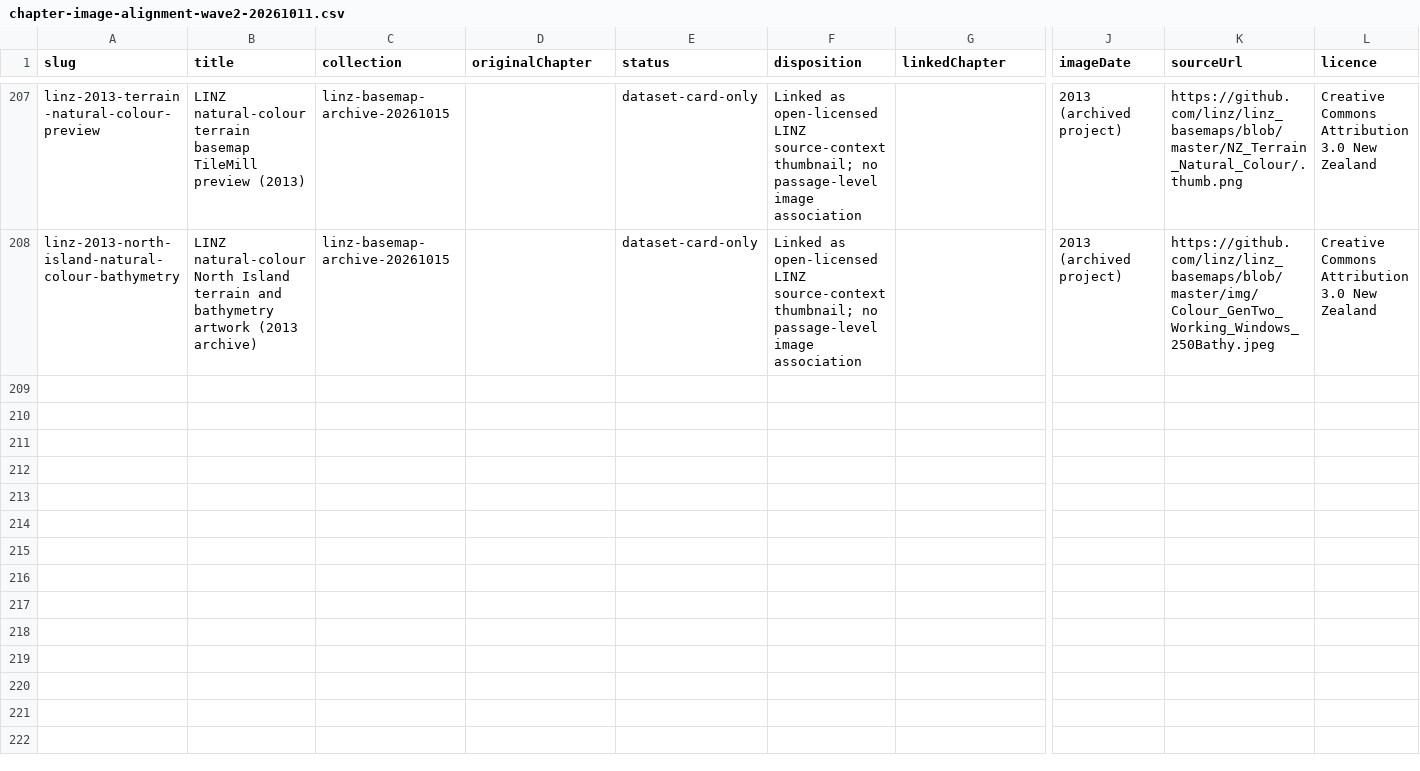
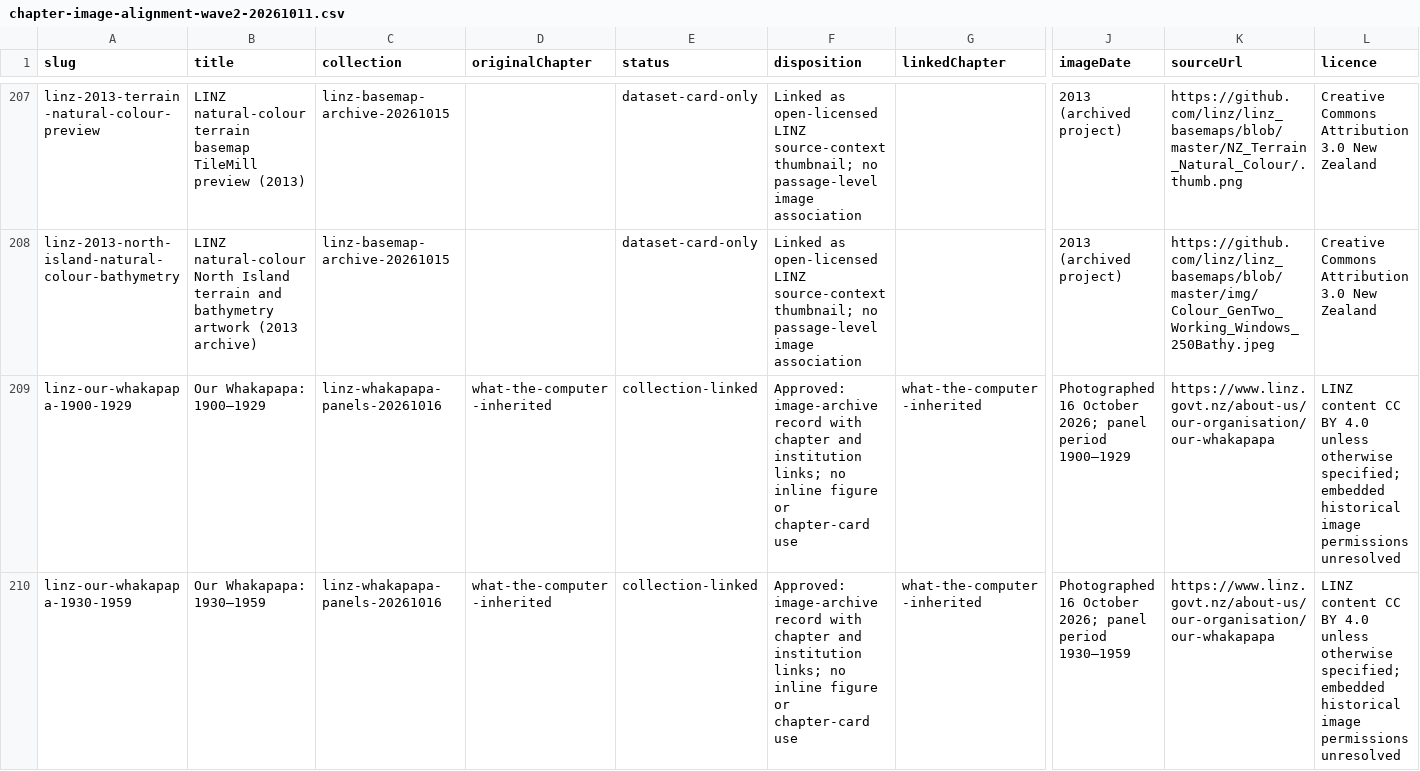
Before and after one commit to pm4gis/gishistory26, a CSV file: docs/media/chapter-image-alignment-wave2-20261011.csv, drawn as a sheet; only a part is shown, gaps mark what is left out; rows hold the shown columns only; the diff covers the shown part only; the diff names each change by its address in the sheet, - before the commit and + after, or states it on an @@ line.

Commit message:
Add LINZ Our Whakapapa panel photographs

```diff
--- a/docs/media/chapter-image-alignment-wave2-20261011.csv
+++ b/docs/media/chapter-image-alignment-wave2-20261011.csv
+row 209: linz-our-whakapapa-1900-1929 | Our Whakapapa: 1900–1929 | linz-whakapapa-panels-20261016 | what-the-computer-inherited | collection-linked | Approved: image-archive record with chapter and institution links; no inline figure or chapter-card use | what-the-computer-inherited | Photographed 16 October 2026; panel period 1900–1929 | https://www.linz.govt.nz/about-us/our-organisation/our-whakapapa | LINZ content CC BY 4.0 unless otherwise specified; embedded historical image permissions unresolved
+row 210: linz-our-whakapapa-1930-1959 | Our Whakapapa: 1930–1959 | linz-whakapapa-panels-20261016 | what-the-computer-inherited | collection-linked | Approved: image-archive record with chapter and institution links; no inline figure or chapter-card use | what-the-computer-inherited | Photographed 16 October 2026; panel period 1930–1959 | https://www.linz.govt.nz/about-us/our-organisation/our-whakapapa | LINZ content CC BY 4.0 unless otherwise specified; embedded historical image permissions unresolved
```
Also changed, not shown: 3 added rows elsewhere in this file, 38 other files.
